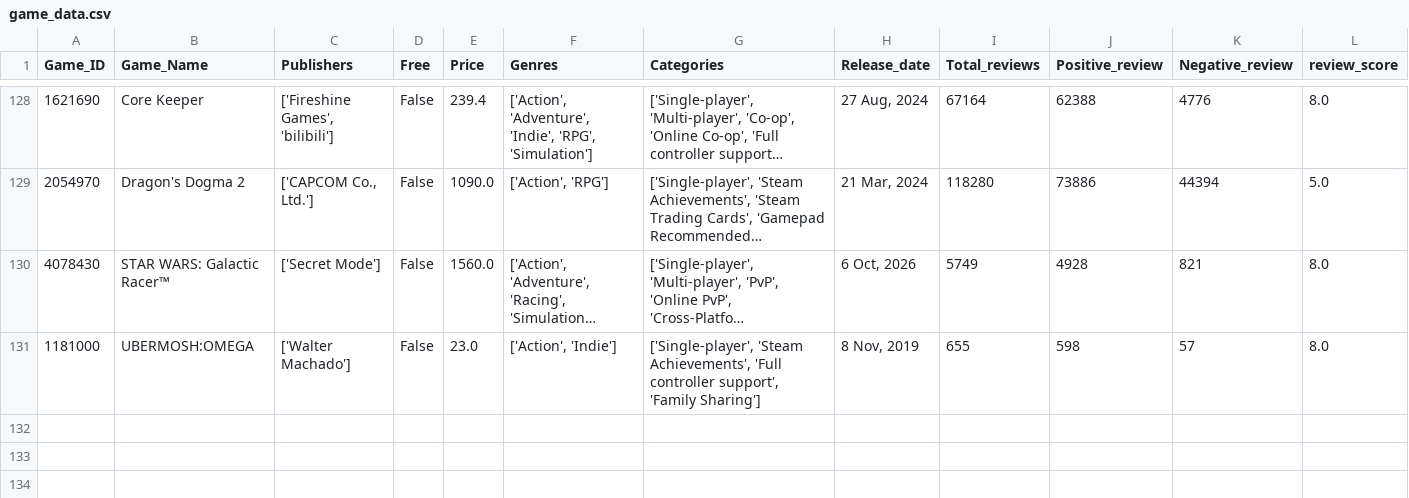
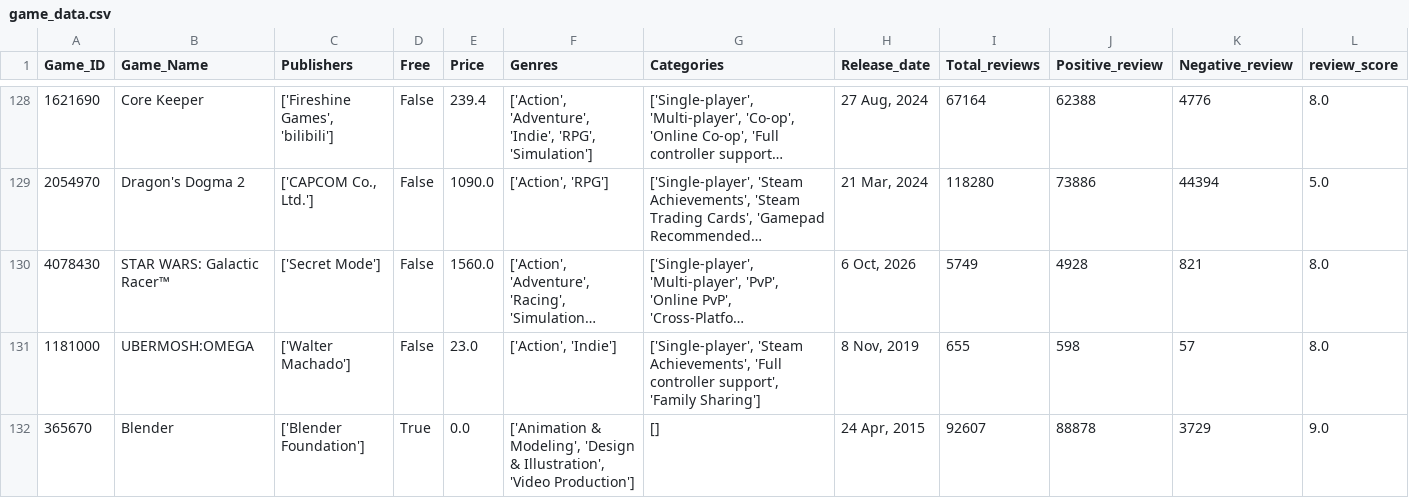
Before and after one commit to Kidmaiook/game_analysis_data_collection, a CSV file: data/raw/game_data/game_data.csv, drawn as a sheet; only a part is shown, gaps mark what is left out; long unchanged cells end in …; rows hold the shown columns only; the diff names each change by its address in the sheet, - before the commit and + after, or states it on an @@ line.

```diff
--- a/data/raw/game_data/game_data.csv
+++ b/data/raw/game_data/game_data.csv
+row 132: 365670 | Blender | ['Blender Foundation'] | True | 0.0 | ['Animation & Modeling', 'Design & Illustration', 'Video Production'] | [] | 24 Apr, 2015 | 92607 | 88878 | 3729 | 9.0
```
Also changed, not shown: 2 other files.
